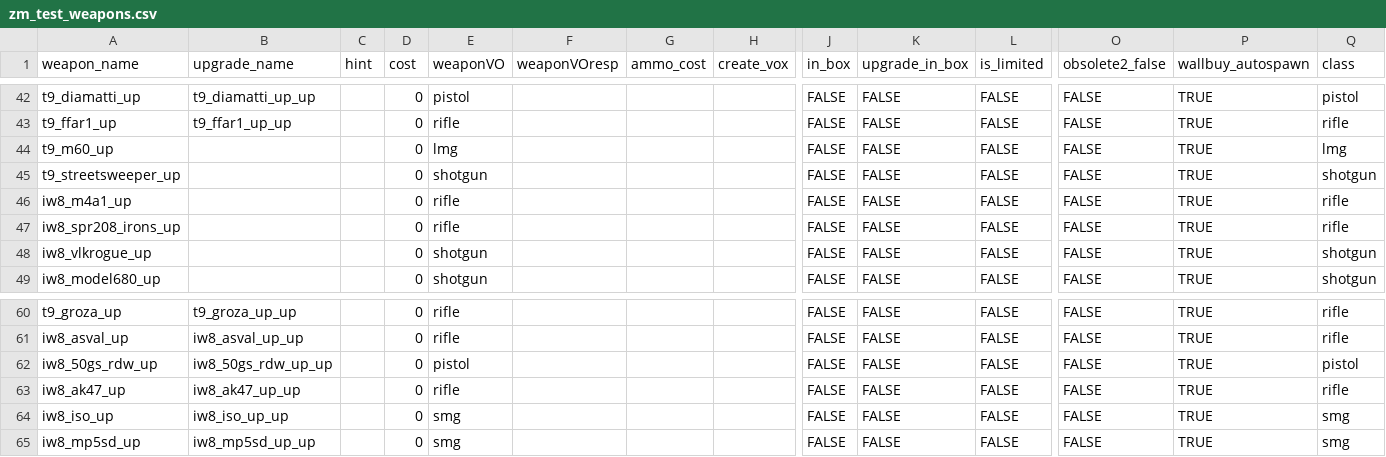
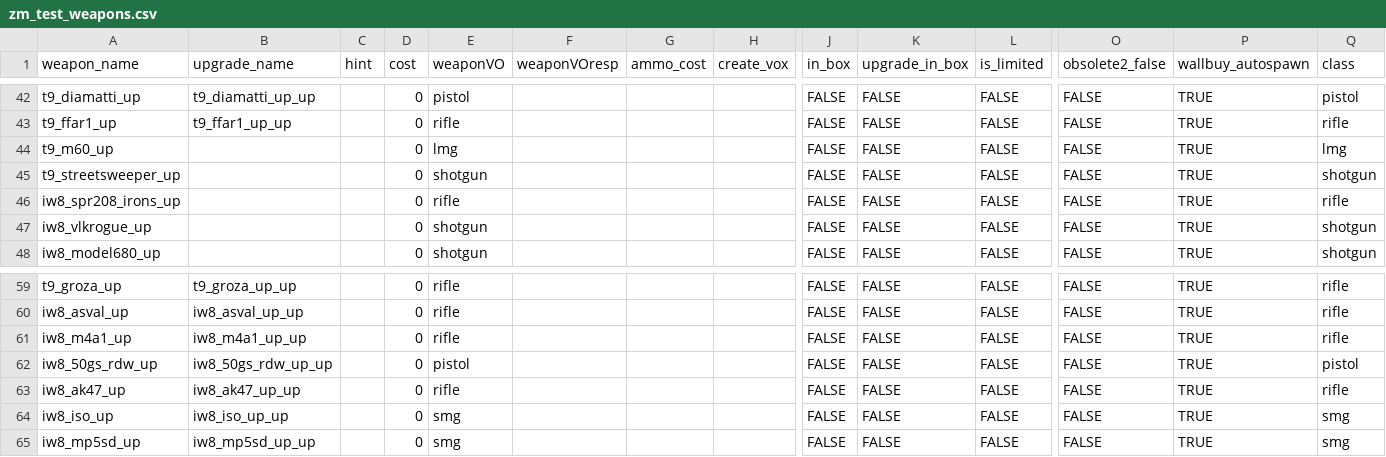
Before and after one commit to t7-reapy/t7_workspace, a CSV file: usermaps/zm_ai_test/gamedata/weapons/zm/zm_test_weapons.csv, drawn as a sheet; only a part is shown, gaps mark what is left out; removed rows and columns are numbered as before the commit, all else as after; rows hold the shown columns only; the diff names each change by its address in the sheet, - before the commit and + after, or states it on an @@ line.

```diff
--- a/usermaps/zm_ai_test/gamedata/weapons/zm/zm_test_weapons.csv
+++ b/usermaps/zm_ai_test/gamedata/weapons/zm/zm_test_weapons.csv
-row 46: iw8_m4a1_up |  |  | 0 | rifle |  |  |  | FALSE | FALSE | FALSE | FALSE | TRUE | rifle
+row 61: iw8_m4a1_up | iw8_m4a1_up_up |  | 0 | rifle |  |  |  | FALSE | FALSE | FALSE | FALSE | TRUE | rifle
```
Also changed, not shown: usermaps/zm_ai_test/gamedata/weapons/zm/hb21_staff_bolt_settings.csv, 6 other files.
